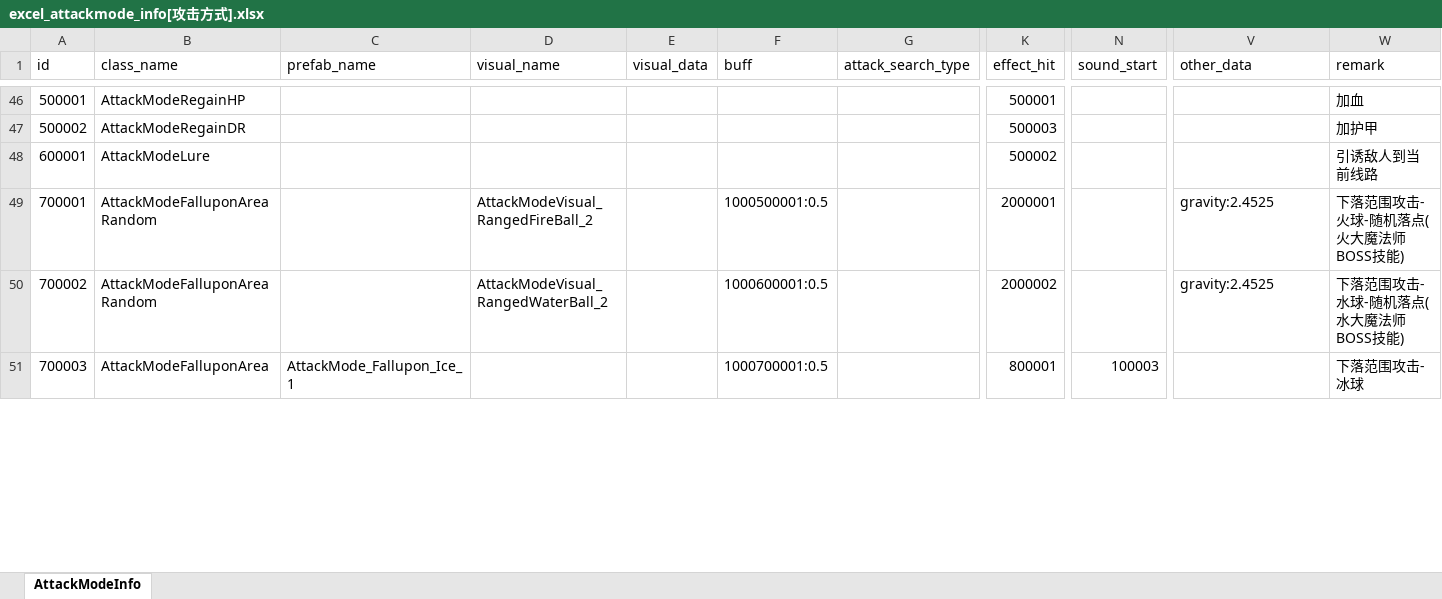
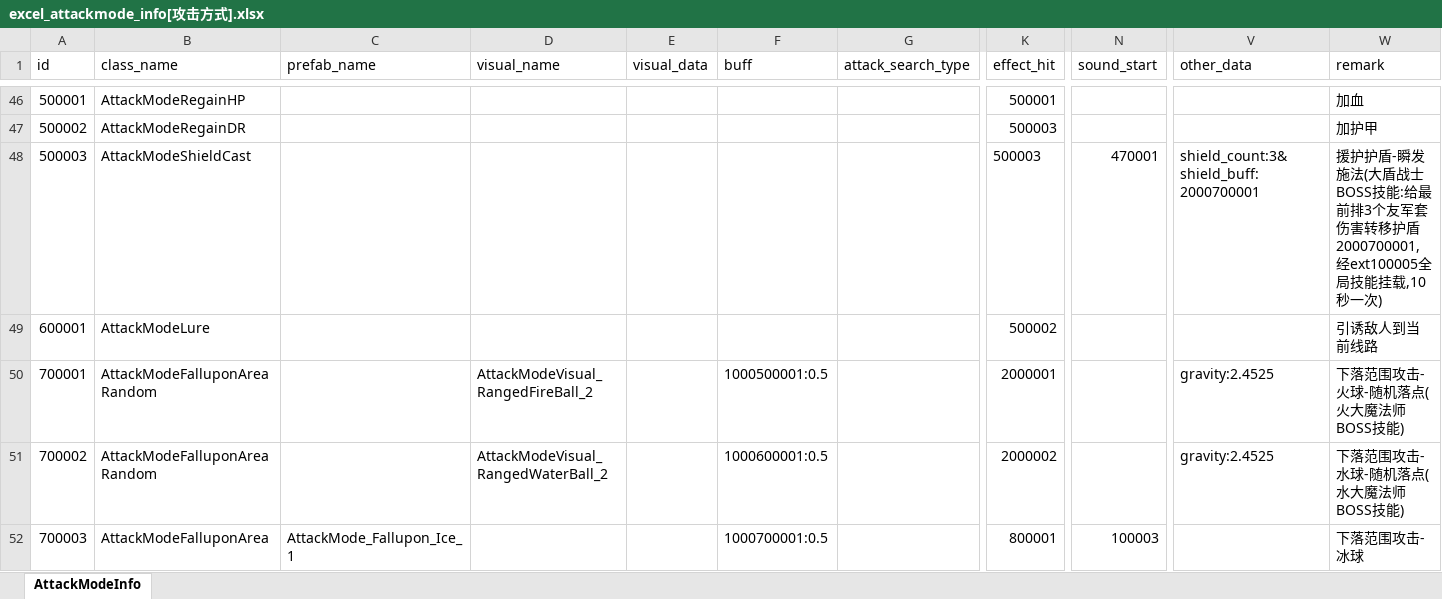
Before and after one commit to wobushiren79/DemonLordRoguelike, an Excel workbook: Demon Lord Roguelike/Assets/Data/Excel/excel_attackmode_info[攻击方式].xlsx, sheet AttackModeInfo, drawn as a sheet; only a part is shown, gaps mark what is left out; values as stored, in another font and other column widths than the file's, no borders; rows hold the shown columns only; the diff covers the shown part only; the diff names each change by its address in the sheet, - before the commit and + after, or states it on an @@ line.

```diff
--- a/Demon Lord Roguelike/Assets/Data/Excel/excel_attackmode_info[攻击方式].xlsx (sheet AttackModeInfo)
+++ b/Demon Lord Roguelike/Assets/Data/Excel/excel_attackmode_info[攻击方式].xlsx (sheet AttackModeInfo)
+row 48: 500003 | AttackModeShieldCast |  |  |  |  |  | 500003 | 470001 | shield_count:3&shield_buff:2000700001 | 援护护盾-瞬发施法(大盾战士BOSS技能:给最前排3个友军套伤害转移护盾2000700001,经ext100005全局技能挂载,10秒一次)
```
Also changed, not shown: 3 edited cells elsewhere in this sheet, Demon Lord Roguelike/Assets/Data/Excel/excel_attackmode_ext_info[攻击模块扩展信息].xlsx, Demon Lord Roguelike/Assets/Data/Excel/excel_buff_info[buff信息].xlsx, 50 other files.
